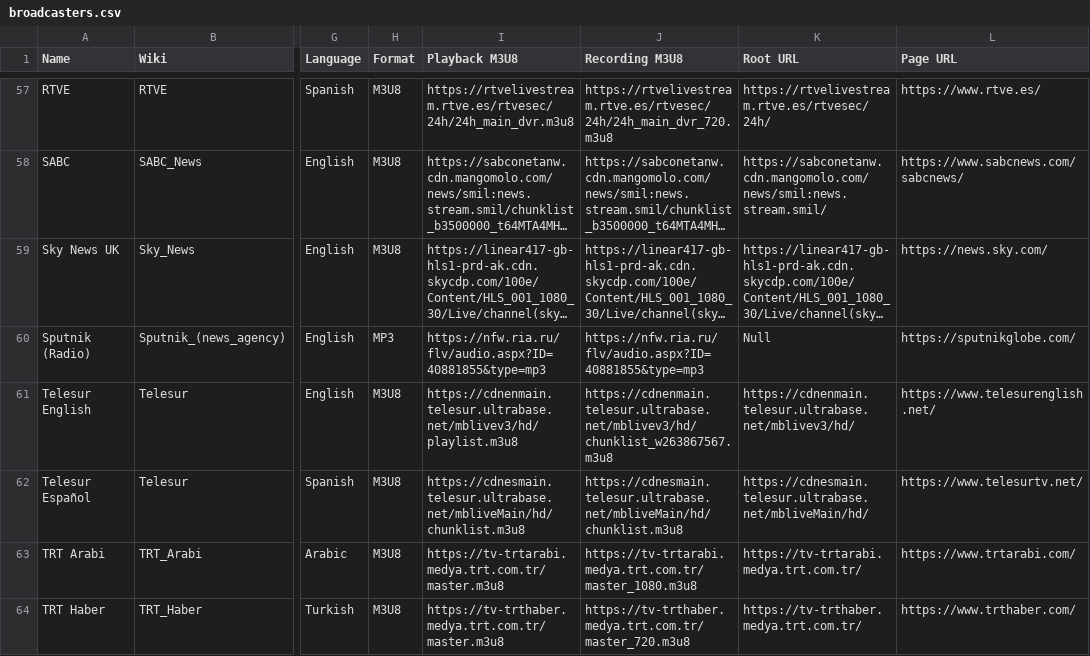
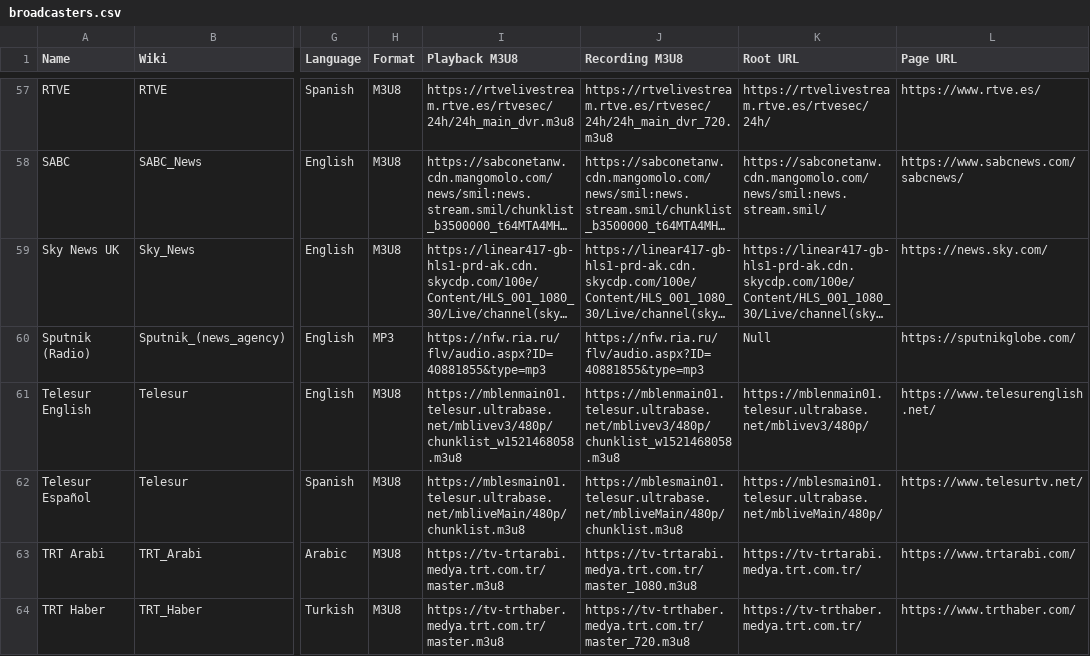
Before and after one commit to cpremoshis/global-media, a CSV file: Assets/broadcasters.csv, drawn as a sheet; only a part is shown, gaps mark what is left out; long unchanged cells end in …; the diff names each change by its address in the sheet, - before the commit and + after, or states it on an @@ line.

Commit message:
awfefads

```diff
--- a/Assets/broadcasters.csv
+++ b/Assets/broadcasters.csv
-I61 (Playback M3U8): https://cdnenmain.telesur.ultrabase.net/mblivev3/hd/playlist.m3u8
+I61 (Playback M3U8): https://mblenmain01.telesur.ultrabase.net/mblivev3/480p/chunklist_w1521468058.m3u8
-J61 (Recording M3U8): https://cdnenmain.telesur.ultrabase.net/mblivev3/hd/chunklist_w263867567.m3u8
+J61 (Recording M3U8): https://mblenmain01.telesur.ultrabase.net/mblivev3/480p/chunklist_w1521468058.m3u8
-K61 (Root URL): https://cdnenmain.telesur.ultrabase.net/mblivev3/hd/
+K61 (Root URL): https://mblenmain01.telesur.ultrabase.net/mblivev3/480p/
-I62 (Playback M3U8): https://cdnesmain.telesur.ultrabase.net/mbliveMain/hd/chunklist.m3u8
+I62 (Playback M3U8): https://mblesmain01.telesur.ultrabase.net/mbliveMain/480p/chunklist.m3u8
-J62 (Recording M3U8): https://cdnesmain.telesur.ultrabase.net/mbliveMain/hd/chunklist.m3u8
+J62 (Recording M3U8): https://mblesmain01.telesur.ultrabase.net/mbliveMain/480p/chunklist.m3u8
-K62 (Root URL): https://cdnesmain.telesur.ultrabase.net/mbliveMain/hd/
+K62 (Root URL): https://mblesmain01.telesur.ultrabase.net/mbliveMain/480p/
```
